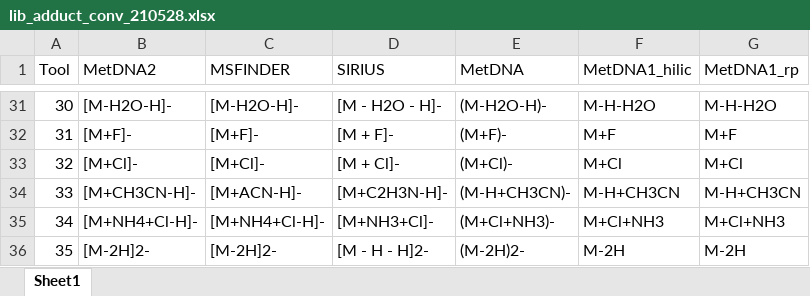
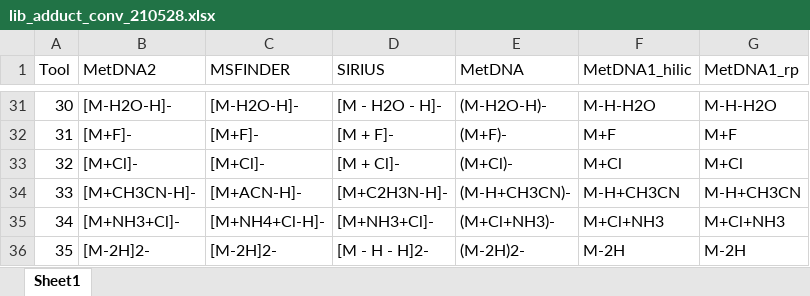
Before and after one commit to JustinZZW/MetaboChemTool, an Excel workbook: inst/lib_adduct_conv_210528.xlsx, sheet Sheet1, drawn as a sheet; only a part is shown, gaps mark what is left out; values as stored, in another font and other column widths than the file's, no borders; the diff names each change by its address in the sheet, - before the commit and + after, or states it on an @@ line.

```diff
--- a/inst/lib_adduct_conv_210528.xlsx (sheet Sheet1)
+++ b/inst/lib_adduct_conv_210528.xlsx (sheet Sheet1)
-B35 (MetDNA2): [M+NH4+Cl-H]-
+B35 (MetDNA2): [M+NH3+Cl]-
```
Also changed, not shown: 2 other files.
